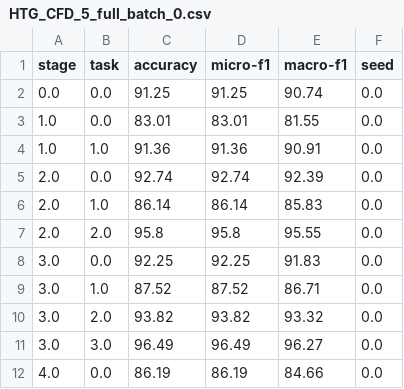
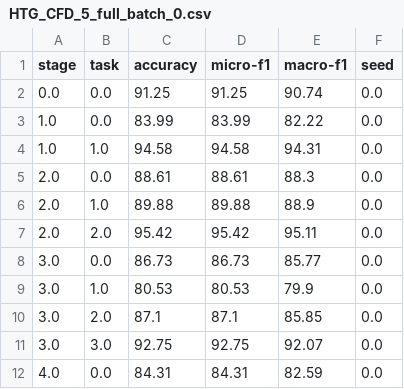
Before and after one commit to JsSparkyyx/CGNN, a CSV file: results/cfd/detail/HTG_CFD_5_full_batch_0.csv, drawn as a sheet; only a part is shown; the diff covers the shown part only.

```diff
--- a/results/cfd/detail/HTG_CFD_5_full_batch_0.csv
+++ b/results/cfd/detail/HTG_CFD_5_full_batch_0.csv
@@ -2,11 +2,11 @@ stage,task,accuracy,micro-f1,macro-f1,seed
 0.0,0.0,91.25,91.25,90.74,0.0
-1.0,0.0,83.01,83.01,81.55,0.0
-1.0,1.0,91.36,91.36,90.91,0.0
-2.0,0.0,92.74,92.74,92.39,0.0
-2.0,1.0,86.14,86.14,85.83,0.0
-2.0,2.0,95.8,95.8,95.55,0.0
-3.0,0.0,92.25,92.25,91.83,0.0
-3.0,1.0,87.52,87.52,86.71,0.0
-3.0,2.0,93.82,93.82,93.32,0.0
-3.0,3.0,96.49,96.49,96.27,0.0
-4.0,0.0,86.19,86.19,84.66,0.0
+1.0,0.0,83.99,83.99,82.22,0.0
+1.0,1.0,94.58,94.58,94.31,0.0
+2.0,0.0,88.61,88.61,88.3,0.0
+2.0,1.0,89.88,89.88,88.9,0.0
+2.0,2.0,95.42,95.42,95.11,0.0
+3.0,0.0,86.73,86.73,85.77,0.0
+3.0,1.0,80.53,80.53,79.9,0.0
+3.0,2.0,87.1,87.1,85.85,0.0
+3.0,3.0,92.75,92.75,92.07,0.0
+4.0,0.0,84.31,84.31,82.59,0.0
```
Also changed, not shown: 12 edited cells elsewhere in this file, 17 other files.
